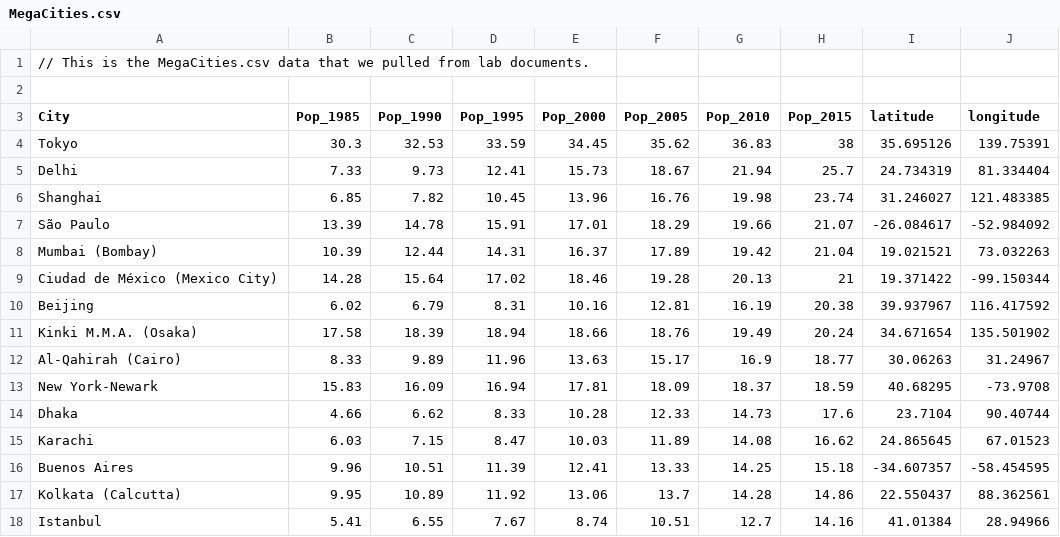
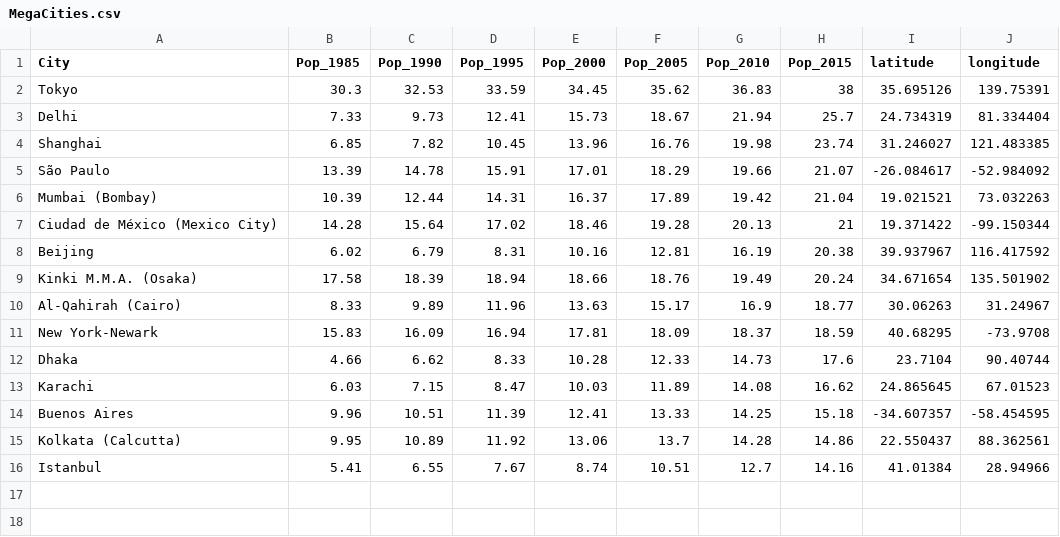
Before and after one commit to jpeterson212/unitone, a CSV file: MegaCities.csv, drawn as a sheet.

Commit message:
corrected_Cities.csv

```diff
--- a/MegaCities.csv
+++ b/MegaCities.csv
@@ -1,3 +1 @@
-// This is the MegaCities.csv data that we pulled from lab documents.
-
 City,Pop_1985,Pop_1990,Pop_1995,Pop_2000,Pop_2005,Pop_2010,Pop_2015,latitude,longitude
```
